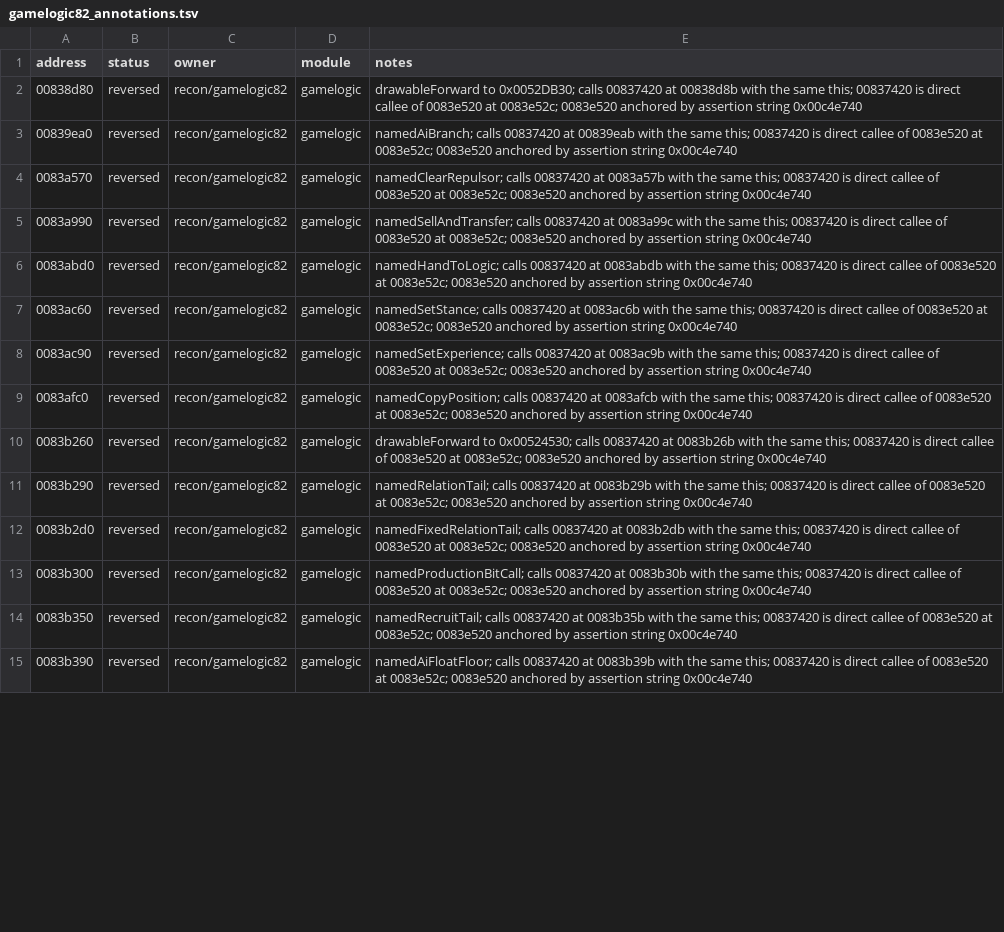
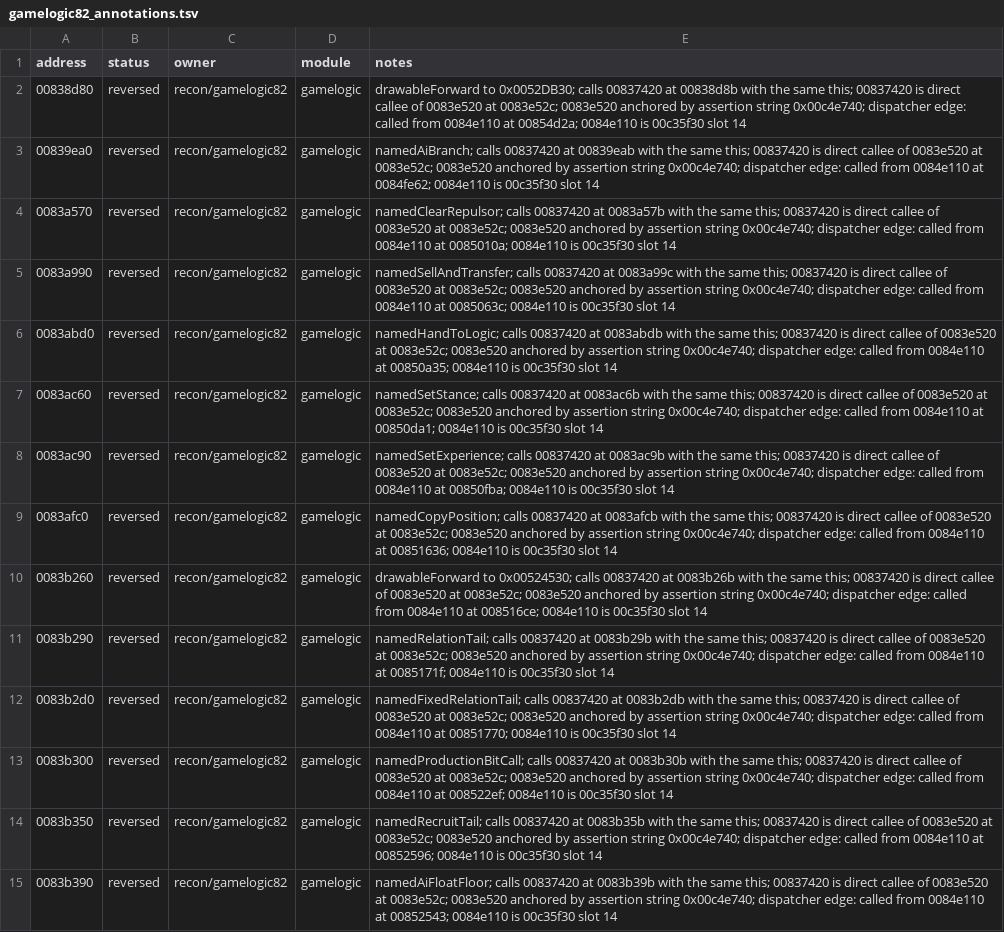
Before and after one commit to HolyCaonima/reaRa3, a TSV file: Ra3Source/docs/analysis/ra3_1.0/gamelogic82_annotations.tsv, drawn as a sheet; only a part is shown; the diff covers the shown part only; the diff names each change by its address in the sheet, - before the commit and + after, or states it on an @@ line.

Commit message:
gamelogic82: add script-dispatcher ownership edges (controller)

```diff
--- a/Ra3Source/docs/analysis/ra3_1.0/gamelogic82_annotations.tsv
+++ b/Ra3Source/docs/analysis/ra3_1.0/gamelogic82_annotations.tsv
-E2 (notes): …assertion string 0x00c4e740
+E2 (notes): …assertion string 0x00c4e740; dispatcher edge: called from 0084e110 at 00854d2a; 0084e110 is 00c35f30 slot 14
-E3 (notes): …assertion string 0x00c4e740
+E3 (notes): …assertion string 0x00c4e740; dispatcher edge: called from 0084e110 at 0084fe62; 0084e110 is 00c35f30 slot 14
-E4 (notes): …assertion string 0x00c4e740
+E4 (notes): …assertion string 0x00c4e740; dispatcher edge: called from 0084e110 at 0085010a; 0084e110 is 00c35f30 slot 14
-E5 (notes): …assertion string 0x00c4e740
+E5 (notes): …assertion string 0x00c4e740; dispatcher edge: called from 0084e110 at 0085063c; 0084e110 is 00c35f30 slot 14
-E6 (notes): …assertion string 0x00c4e740
+E6 (notes): …assertion string 0x00c4e740; dispatcher edge: called from 0084e110 at 00850a35; 0084e110 is 00c35f30 slot 14
-E7 (notes): …assertion string 0x00c4e740
+E7 (notes): …assertion string 0x00c4e740; dispatcher edge: called from 0084e110 at 00850da1; 0084e110 is 00c35f30 slot 14
-E8 (notes): …assertion string 0x00c4e740
+E8 (notes): …assertion string 0x00c4e740; dispatcher edge: called from 0084e110 at 00850fba; 0084e110 is 00c35f30 slot 14
-E9 (notes): …assertion string 0x00c4e740
+E9 (notes): …assertion string 0x00c4e740; dispatcher edge: called from 0084e110 at 00851636; 0084e110 is 00c35f30 slot 14
-E10 (notes): …assertion string 0x00c4e740
+E10 (notes): …assertion string 0x00c4e740; dispatcher edge: called from 0084e110 at 008516ce; 0084e110 is 00c35f30 slot 14
-E11 (notes): …assertion string 0x00c4e740
+E11 (notes): …assertion string 0x00c4e740; dispatcher edge: called from 0084e110 at 0085171f; 0084e110 is 00c35f30 slot 14
-E12 (notes): …assertion string 0x00c4e740
+E12 (notes): …assertion string 0x00c4e740; dispatcher edge: called from 0084e110 at 00851770; 0084e110 is 00c35f30 slot 14
-E13 (notes): …assertion string 0x00c4e740
+E13 (notes): …assertion string 0x00c4e740; dispatcher edge: called from 0084e110 at 008522ef; 0084e110 is 00c35f30 slot 14
-E14 (notes): …assertion string 0x00c4e740
+E14 (notes): …assertion string 0x00c4e740; dispatcher edge: called from 0084e110 at 00852596; 0084e110 is 00c35f30 slot 14
-E15 (notes): …assertion string 0x00c4e740
+E15 (notes): …assertion string 0x00c4e740; dispatcher edge: called from 0084e110 at 00852543; 0084e110 is 00c35f30 slot 14
```
Also changed, not shown: 37 edited cells elsewhere in this file, 1 other file.
